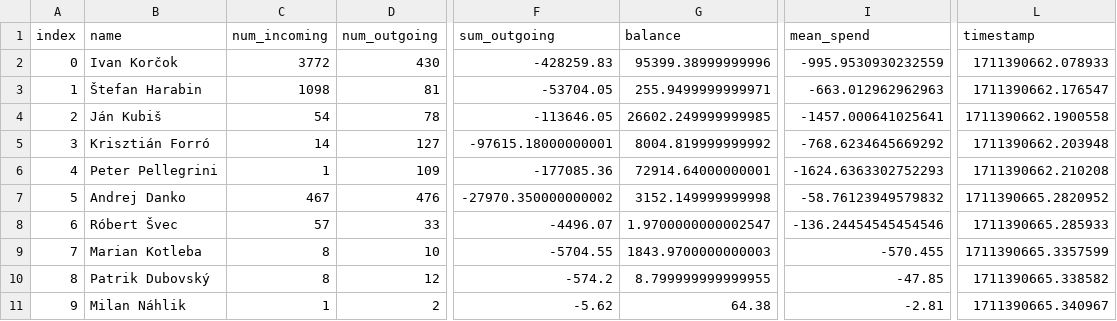
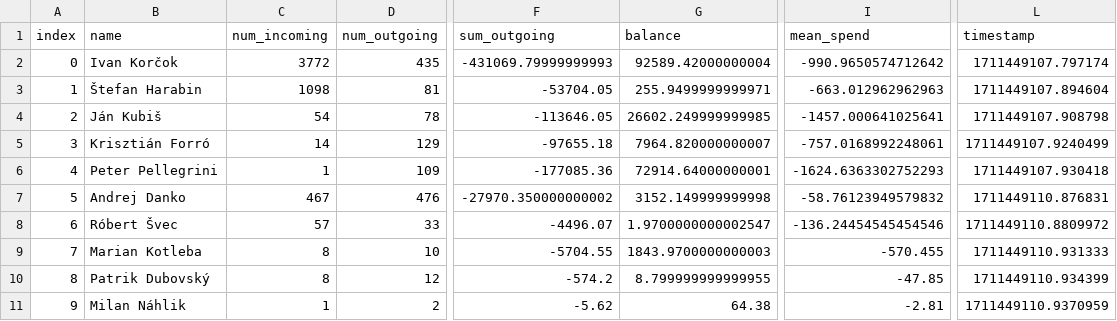
Before and after one commit to matusv/presidential-elections-slovakia-2024, a CSV file: aggregation_no_returns.csv, drawn as a sheet; only a part is shown, gaps mark what is left out; the diff names each change by its address in the sheet, - before the commit and + after, or states it on an @@ line.

```diff
--- a/aggregation_no_returns.csv
+++ b/aggregation_no_returns.csv
-D2 (num_outgoing): 430
+D2 (num_outgoing): 435
-F2 (sum_outgoing): -428259.83
+F2 (sum_outgoing): -431069.79999999993
-G2 (balance): 95399.38999999996
+G2 (balance): 92589.42000000004
-I2 (mean_spend): -995.9530930232559
+I2 (mean_spend): -990.9650574712642
-L2 (timestamp): 1711390662.078933
+L2 (timestamp): 1711449107.797174
-L3 (timestamp): 1711390662.176547
+L3 (timestamp): 1711449107.894604
-L4 (timestamp): 1711390662.1900558
+L4 (timestamp): 1711449107.908798
-D5 (num_outgoing): 127
+D5 (num_outgoing): 129
-F5 (sum_outgoing): -97615.18000000001
+F5 (sum_outgoing): -97655.18
-G5 (balance): 8004.819999999992
+G5 (balance): 7964.820000000007
-I5 (mean_spend): -768.6234645669292
+I5 (mean_spend): -757.0168992248061
-L5 (timestamp): 1711390662.203948
+L5 (timestamp): 1711449107.9240499
-L6 (timestamp): 1711390662.210208
+L6 (timestamp): 1711449107.930418
-L7 (timestamp): 1711390665.2820952
+L7 (timestamp): 1711449110.876831
-L8 (timestamp): 1711390665.285933
+L8 (timestamp): 1711449110.8809972
-L9 (timestamp): 1711390665.3357599
+L9 (timestamp): 1711449110.931333
-L10 (timestamp): 1711390665.338582
+L10 (timestamp): 1711449110.934399
-L11 (timestamp): 1711390665.340967
+L11 (timestamp): 1711449110.9370959
```
Also changed, not shown: accounts/Ivan Korčok 5206616575.csv, accounts/Krisztián Forró 8db6a6bd6f.csv, 2 other files.
